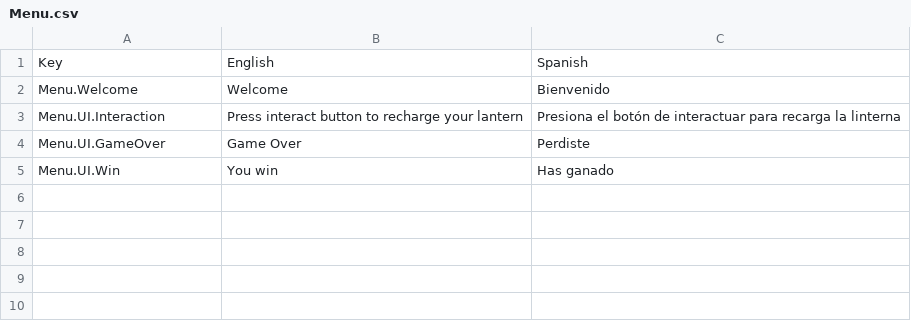
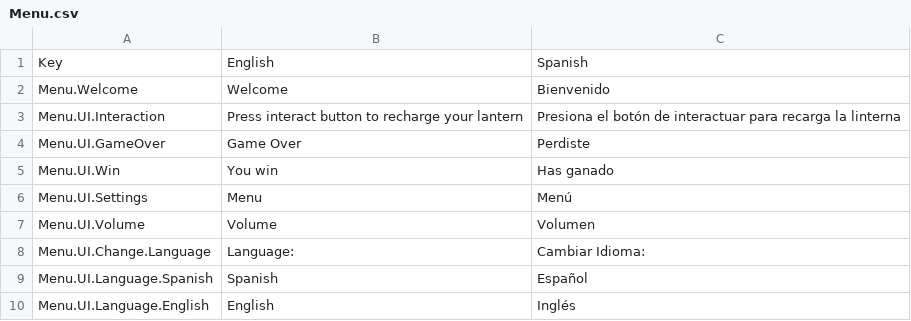
Before and after one commit to Didier-Ro/MindScape, a CSV file: Assets/SimpleLocalization/Resources/Localization/Menu.csv, drawn as a sheet.

```diff
--- a/Assets/SimpleLocalization/Resources/Localization/Menu.csv
+++ b/Assets/SimpleLocalization/Resources/Localization/Menu.csv
@@ -5 +5,6 @@ Menu.UI.GameOver,Game Over,Perdiste
 Menu.UI.Win,You win,Has ganado
+Menu.UI.Settings,Menu,Menú
+Menu.UI.Volume,Volume,Volumen
+Menu.UI.Change.Language,Language:,Cambiar Idioma:
+Menu.UI.Language.Spanish,Spanish,Español
+Menu.UI.Language.English,English,Inglés
```
Also changed, not shown: 6 other files.
